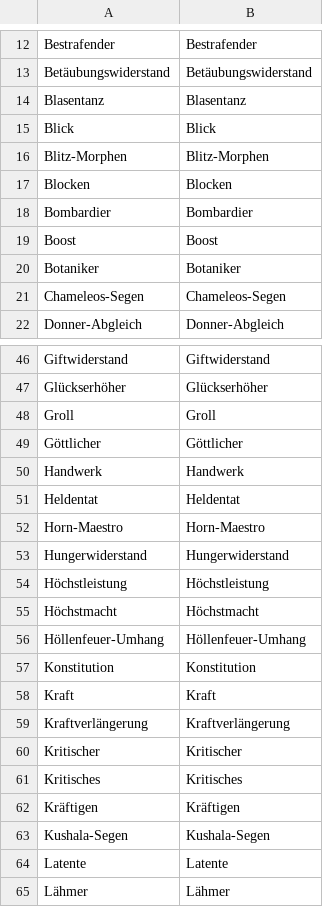
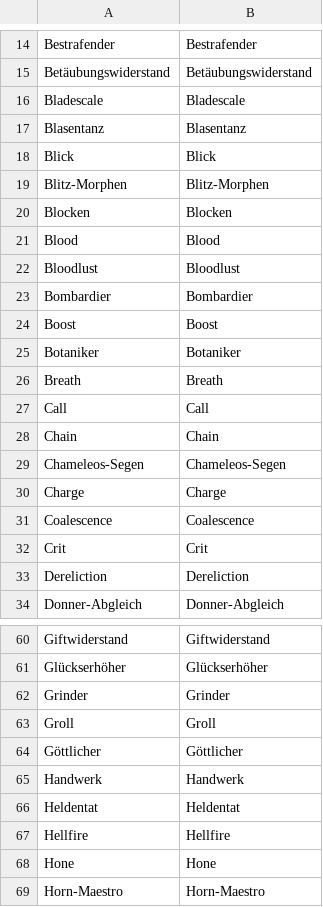
Before and after one commit to chpoit/utsushis-charm, a CSV file: data/skills/corrections.deu.csv, drawn as a sheet; only a part is shown, gaps mark what is left out; the shorter side is filled out with more unchanged rows; the diff covers the shown part only.

```diff
--- a/data/skills/corrections.deu.csv
+++ b/data/skills/corrections.deu.csv
@@ -13,2 +15,3 @@ Bestrafender,Bestrafender
 Betäubungswiderstand,Betäubungswiderstand
+Bladescale,Bladescale
 Blasentanz,Blasentanz
@@ -17,2 +20,4 @@ Blitz-Morphen,Blitz-Morphen
 Blocken,Blocken
+Blood,Blood
+Bloodlust,Bloodlust
 Bombardier,Bombardier
@@ -20,3 +25,10 @@ Boost,Boost
 Botaniker,Botaniker
+Breath,Breath
+Call,Call
+Chain,Chain
 Chameleos-Segen,Chameleos-Segen
+Charge,Charge
+Coalescence,Coalescence
+Crit,Crit
+Dereliction,Dereliction
 Donner-Abgleich,Donner-Abgleich
@@ -47,2 +61,3 @@ Giftwiderstand,Giftwiderstand
 Glückserhöher,Glückserhöher
+Grinder,Grinder
 Groll,Groll
@@ -51,2 +66,4 @@ Handwerk,Handwerk
 Heldentat,Heldentat
+Hellfire,Hellfire
+Hone,Hone
 Horn-Maestro,Horn-Maestro
```
Also changed, not shown: 15 added rows elsewhere in this file, data/skills/corrections.chi_sim.csv, data/skills/corrections.chi_tra.csv, 35 other files.
